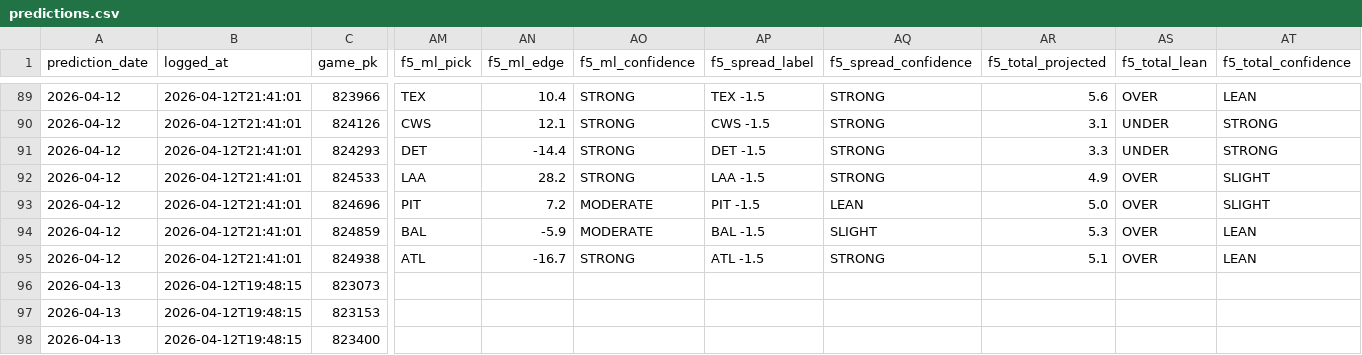
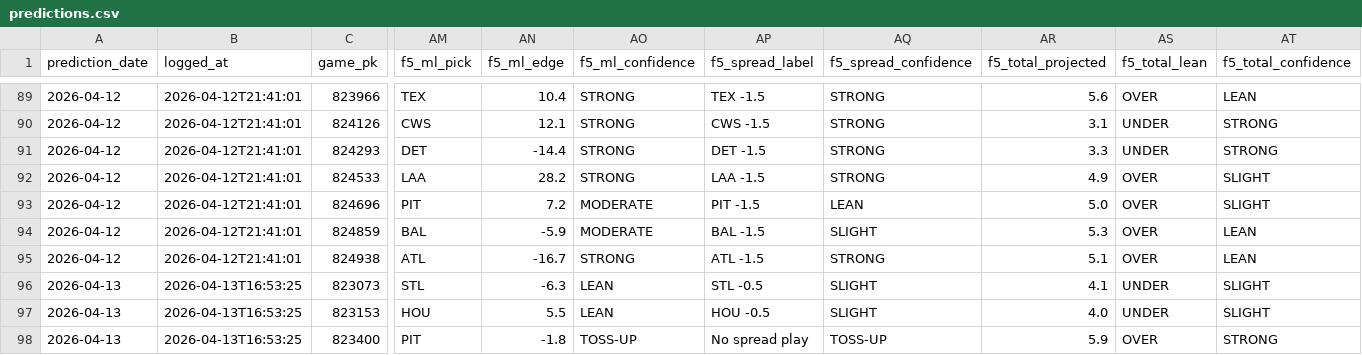
Before and after one commit to EvanOssege/NRFI, a CSV file: output/predictions.csv, drawn as a sheet; only a part is shown, gaps mark what is left out; the diff covers the shown part only; the diff names each change by its address in the sheet, - before the commit and + after, or states it on an @@ line.

```diff
--- a/output/predictions.csv
+++ b/output/predictions.csv
-B96:B98 (logged_at): 2026-04-12T19:48:15
+B96:B98 (logged_at): 2026-04-13T16:53:25
-AM96 (f5_ml_pick): (empty)
+AM96 (f5_ml_pick): STL
-AN96 (f5_ml_edge): (empty)
+AN96 (f5_ml_edge): -6.3
-AO96:AO97 (f5_ml_confidence): (empty)
+AO96:AO97 (f5_ml_confidence): LEAN
-AP96 (f5_spread_label): (empty)
+AP96 (f5_spread_label): STL -0.5
-AQ96:AQ97 (f5_spread_confidence): (empty)
+AQ96:AQ97 (f5_spread_confidence): SLIGHT
-AR96 (f5_total_projected): (empty)
+AR96 (f5_total_projected): 4.1
-AS96:AS97 (f5_total_lean): (empty)
+AS96:AS97 (f5_total_lean): UNDER
-AT96:AT97 (f5_total_confidence): (empty)
+AT96:AT97 (f5_total_confidence): SLIGHT
-AM97 (f5_ml_pick): (empty)
+AM97 (f5_ml_pick): HOU
-AN97 (f5_ml_edge): (empty)
+AN97 (f5_ml_edge): 5.5
-AP97 (f5_spread_label): (empty)
+AP97 (f5_spread_label): HOU -0.5
-AR97 (f5_total_projected): (empty)
+AR97 (f5_total_projected): 4.0
-AM98 (f5_ml_pick): (empty)
+AM98 (f5_ml_pick): PIT
-AN98 (f5_ml_edge): (empty)
+AN98 (f5_ml_edge): -1.8
-AO98 (f5_ml_confidence): (empty)
+AO98 (f5_ml_confidence): TOSS-UP
-AP98 (f5_spread_label): (empty)
+AP98 (f5_spread_label): No spread play
-AQ98 (f5_spread_confidence): (empty)
+AQ98 (f5_spread_confidence): TOSS-UP
-AR98 (f5_total_projected): (empty)
+AR98 (f5_total_projected): 5.9
-AS98 (f5_total_lean): (empty)
+AS98 (f5_total_lean): OVER
-AT98 (f5_total_confidence): (empty)
+AT98 (f5_total_confidence): STRONG
```
Also changed, not shown: 116 edited cells elsewhere in this file, output/outcomes.csv, 3 other files.
